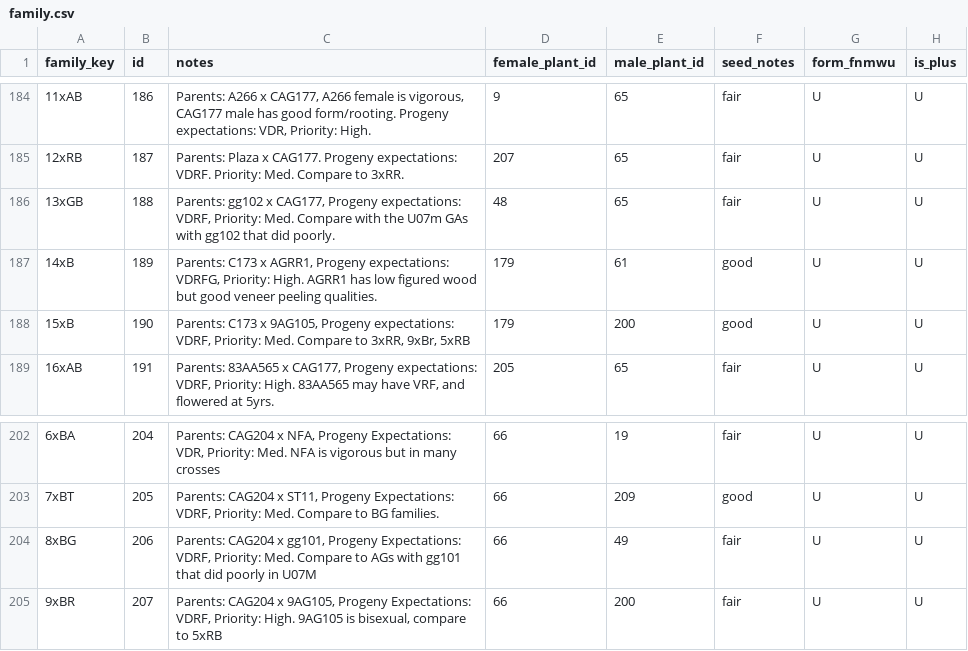
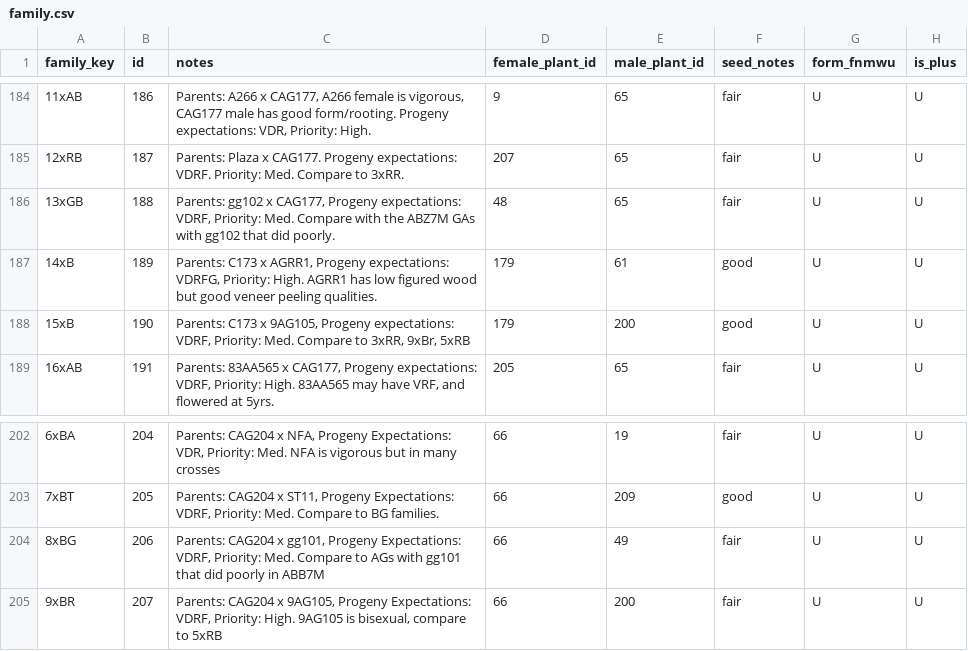
Before and after one commit to pmcgover/24dev-demo, a CSV file: 24dev-demo/apps/r4st/csv/family.csv, drawn as a sheet; only a part is shown, gaps mark what is left out; the diff names each change by its address in the sheet, - before the commit and + after, or states it on an @@ line.

```diff
--- a/24dev-demo/apps/r4st/csv/family.csv
+++ b/24dev-demo/apps/r4st/csv/family.csv
-C186 (notes): …with the U07m GAs with…
+C186 (notes): …with the ABZ7M GAs with…
-C204 (notes): …poorly in U07M
+C204 (notes): …poorly in ABB7M
```
Also changed, not shown: 24dev-demo/apps/r4st/csv/site.csv, 24dev-demo/apps/regressionTester/input/inputRegressionTests.csv, 46 other files.
